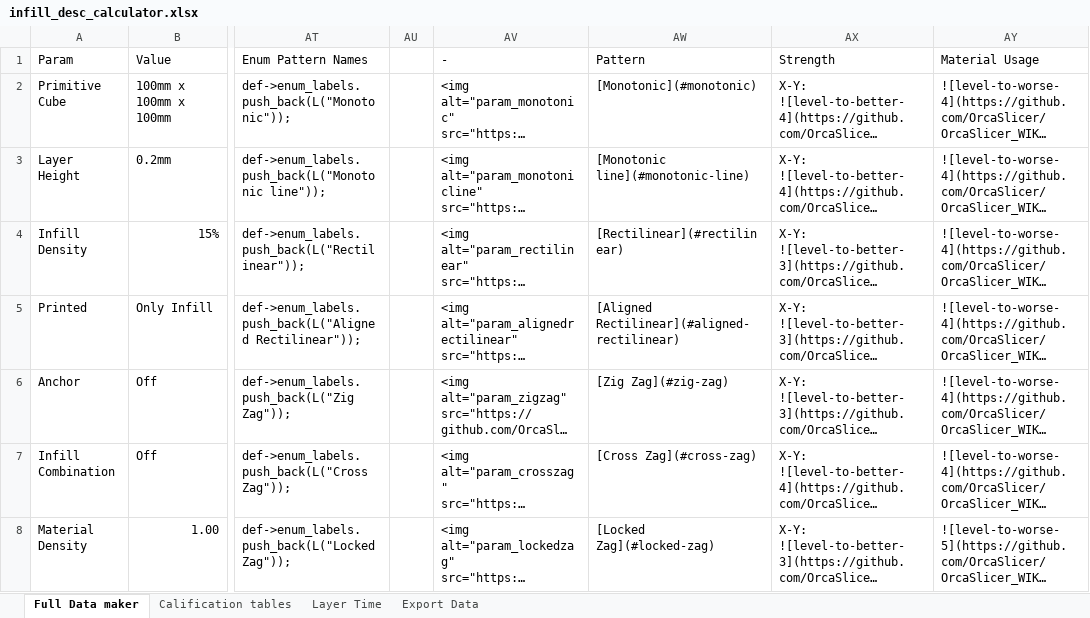
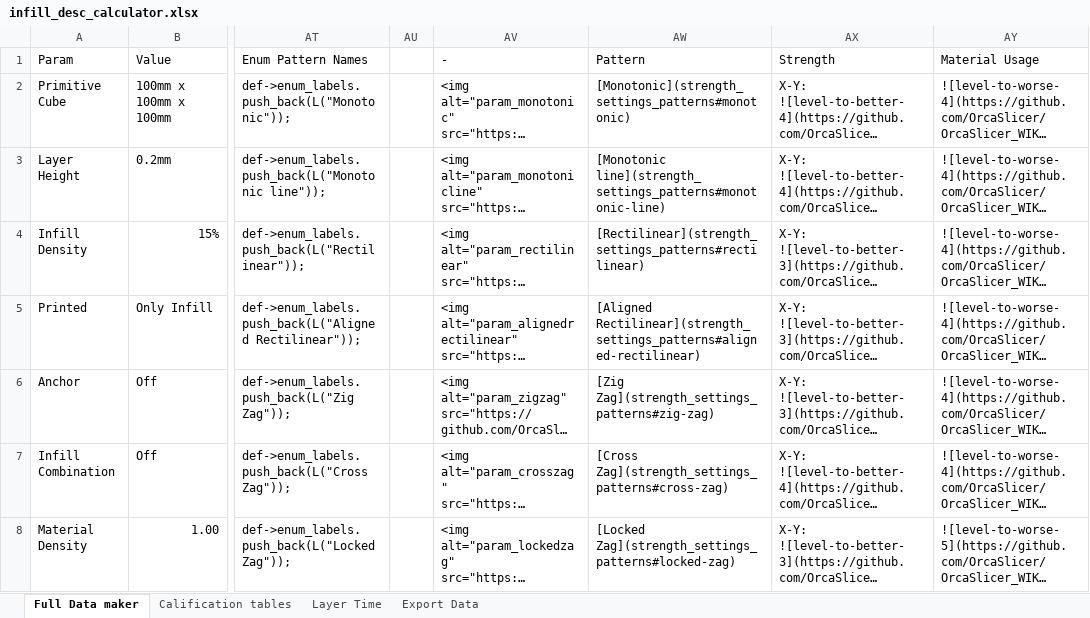
Before and after one commit to jackman337/OrcaSlicer_WIKI, an Excel workbook: print_settings/strength/infill-analysis/infill_desc_calculator.xlsx, sheet Full Data maker, drawn as a sheet; only a part is shown, gaps mark what is left out; long unchanged cells end in …; values as stored, in another font and other column widths than the file's, no borders; conditional formats and table styles not drawn; the diff covers the shown part only; the diff names each change by its address in the sheet, - before the commit and + after, or states it on an @@ line.

Commit message:
Moved quick reference table (#242)
* Moved quick reference table

To avoid 500 error at strength_settings_patterns. Apparently due being such a big page.

* Update mkdocs.yml

* Fixes

```diff
--- a/print_settings/strength/infill-analysis/infill_desc_calculator.xlsx (sheet Full Data maker)
+++ b/print_settings/strength/infill-analysis/infill_desc_calculator.xlsx (sheet Full Data maker)
-AW2 (Pattern): [Monotonic](#monotonic)
+AW2 (Pattern): [Monotonic](strength_settings_patterns#monotonic)
-AW3 (Pattern): [Monotonic line](#monotonic-line)
+AW3 (Pattern): [Monotonic line](strength_settings_patterns#monotonic-line)
-AW4 (Pattern): [Rectilinear](#rectilinear)
+AW4 (Pattern): [Rectilinear](strength_settings_patterns#rectilinear)
-AW5 (Pattern): [Aligned Rectilinear](#aligned-rectilinear)
+AW5 (Pattern): [Aligned Rectilinear](strength_settings_patterns#aligned-rectilinear)
-AW6 (Pattern): [Zig Zag](#zig-zag)
+AW6 (Pattern): [Zig Zag](strength_settings_patterns#zig-zag)
-AW7 (Pattern): [Cross Zag](#cross-zag)
+AW7 (Pattern): [Cross Zag](strength_settings_patterns#cross-zag)
-AW8 (Pattern): [Locked Zag](#locked-zag)
+AW8 (Pattern): [Locked Zag](strength_settings_patterns#locked-zag)
```
Also changed, not shown: 24 edited cells elsewhere in this sheet, 4 other files.
